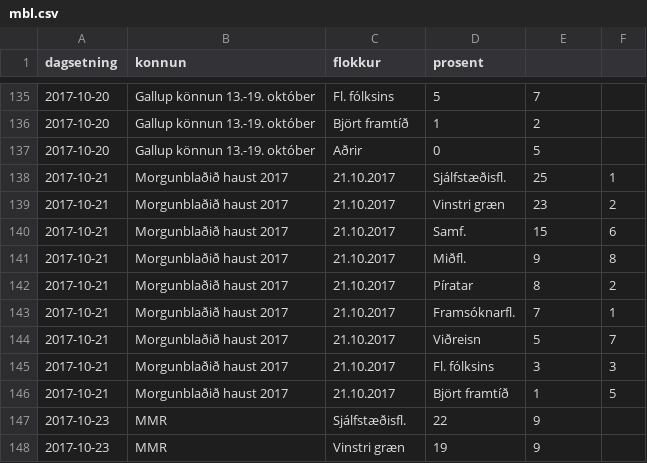
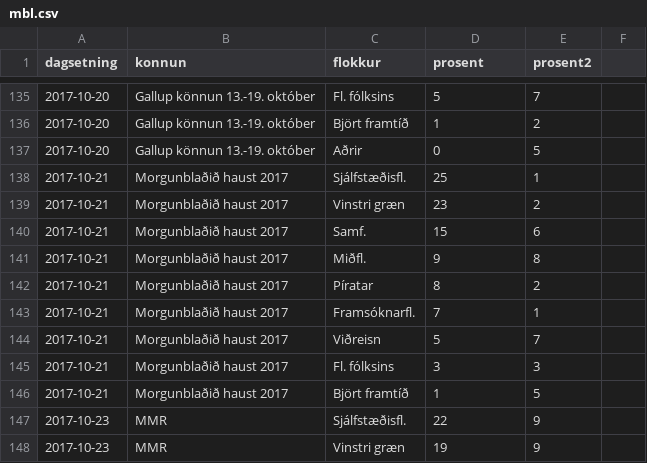
Before and after one commit to saevarom/kosningar, a CSV file: althingi/kannanir/mbl.csv, drawn as a sheet; only a part is shown, gaps mark what is left out; removed rows and columns are numbered as before the commit, all else as after; the diff names each change by its address in the sheet, - before the commit and + after, or states it on an @@ line.

```diff
--- a/althingi/kannanir/mbl.csv
+++ b/althingi/kannanir/mbl.csv
-E1: (empty)
+E1: prosent2
-C138 (flokkur): 21.10.2017
+C138 (flokkur): Sjálfstæðisfl.
-D138 (prosent): Sjálfstæðisfl.
+D138 (prosent): 25
-E138 (prosent2): 25
+E138 (prosent2): 1
-F138: 1
+F138: (empty)
-C139 (flokkur): 21.10.2017
+C139 (flokkur): Vinstri græn
-D139 (prosent): Vinstri græn
+D139 (prosent): 23
-E139 (prosent2): 23
+E139 (prosent2): 2
-F139: 2
+F139: (empty)
-C140 (flokkur): 21.10.2017
+C140 (flokkur): Samf.
-D140 (prosent): Samf.
+D140 (prosent): 15
-E140 (prosent2): 15
+E140 (prosent2): 6
-F140: 6
+F140: (empty)
-row 141: 2017-10-21 | Morgunblaðið haust 2017 | 21.10.2017 | Miðfl. | 9 | 8
-C141 (flokkur): 21.10.2017
+C141 (flokkur): Miðfl.
-D141 (prosent): Píratar
+D141 (prosent): 9
-F141: 2
+F141: (empty)
+row 142: 2017-10-21 | Morgunblaðið haust 2017 | Píratar | 8 | 2
+row 143: 2017-10-21 | Morgunblaðið haust 2017 | Framsóknarfl. | 7 | 1
-C144 (flokkur): 21.10.2017
+C144 (flokkur): Viðreisn
-D144 (prosent): Framsóknarfl.
+D144 (prosent): 5
-F144: 1
+F144: (empty)
-row 144: 2017-10-21 | Morgunblaðið haust 2017 | 21.10.2017 | Viðreisn | 5 | 7
-C145 (flokkur): 21.10.2017
+C145 (flokkur): Fl. fólksins
-D145 (prosent): Fl. fólksins
+D145 (prosent): 3
-F145: 3
+F145: (empty)
-C146 (flokkur): 21.10.2017
+C146 (flokkur): Björt framtíð
-D146 (prosent): Björt framtíð
+D146 (prosent): 1
-E146 (prosent2): 1
+E146 (prosent2): 5
-F146: 5
+F146: (empty)
```
Also changed, not shown: 1 other file.
